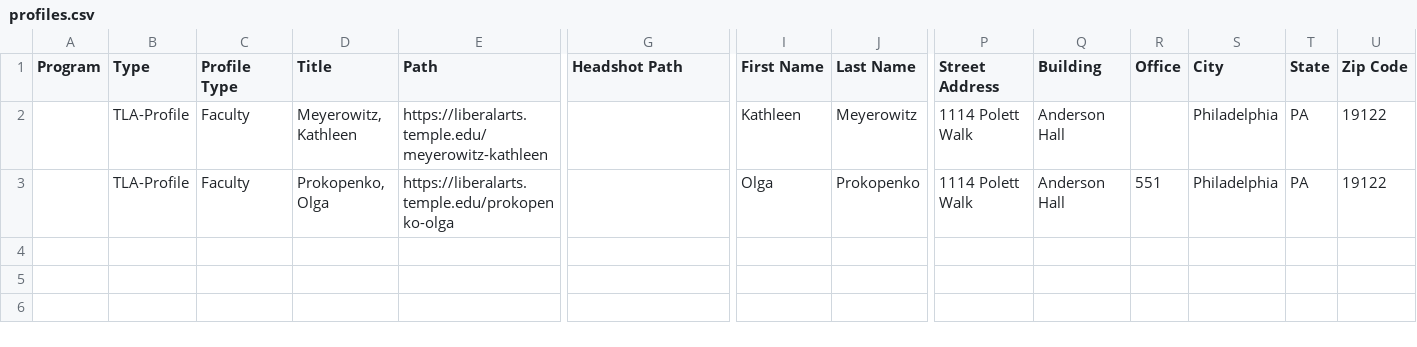
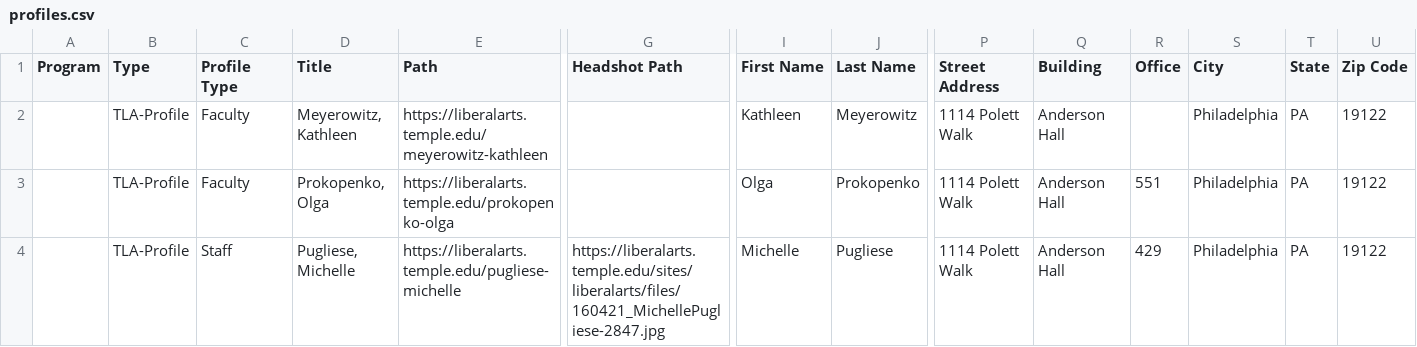
Before and after one commit to TULiberalArts/Russian, a CSV file: _data/profiles.csv, drawn as a sheet; only a part is shown, gaps mark what is left out; rows hold the shown columns only; the diff names each change by its address in the sheet, - before the commit and + after, or states it on an @@ line.

Commit message:
[batch] Manually updated all feeds

```diff
--- a/_data/profiles.csv
+++ b/_data/profiles.csv
+row 4:  | TLA-Profile | Staff | Pugliese, Michelle | https://liberalarts.temple.edu/pugliese-michelle | https://liberalarts.temple.edu/sites/liberalarts/files/160421_MichellePugliese-2847.jpg | Michelle | Pugliese | 1114 Polett Walk | Anderson Hall | 429 | Philadelphia | PA | 19122
```
